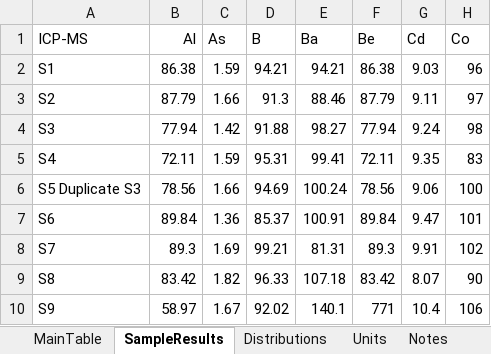
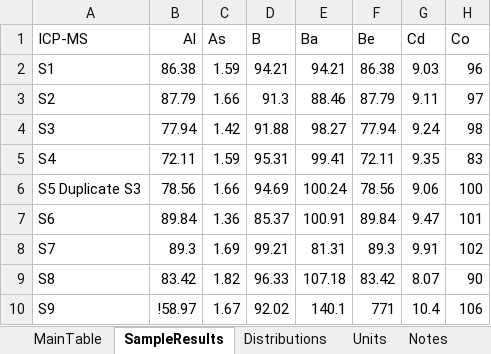
Before and after one commit to timstrutt/chemistrytoolsheets, an Excel workbook: excel/MultiAnalytesMU.xlsx, sheet SampleResults, drawn as a sheet; only a part is shown; values as stored, in another font and other column widths than the file's, no borders; conditional formats not drawn; the diff names each change by its address in the sheet, - before the commit and + after, or states it on an @@ line.

```diff
--- a/excel/MultiAnalytesMU.xlsx (sheet SampleResults)
+++ b/excel/MultiAnalytesMU.xlsx (sheet SampleResults)
-B10 (Al): 58.97
+B10 (Al): !58.97
```
Also changed, not shown: sheet MainTable, hidden cells, charts or pictures.
